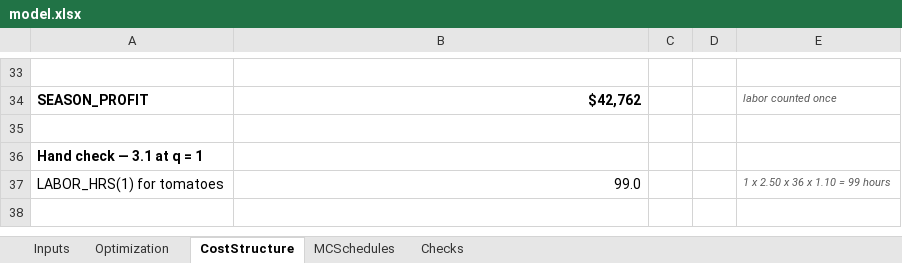
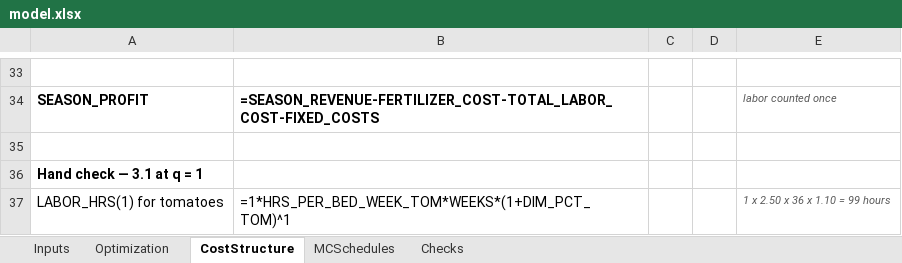
Before and after one commit to SeanBarnes03/Sean-Barnes, an Excel workbook: capabilities/marginal-analysis/model.xlsx, sheet CostStructure, drawn as a sheet; only a part is shown, gaps mark what is left out; values as stored, in another font and other column widths than the file's, no borders; formulas without a stored value are shown as written; the diff covers the shown part only; the diff names each change by its address in the sheet, - before the commit and + after, or states it on an @@ line.

```diff
--- a/capabilities/marginal-analysis/model.xlsx (sheet CostStructure)
+++ b/capabilities/marginal-analysis/model.xlsx (sheet CostStructure)
-B34: $42,762
+B34: =SEASON_REVENUE-FERTILIZER_COST-TOTAL_LABOR_COST-FIXED_COSTS
-B37: 99.0
+B37: =1*HRS_PER_BED_WEEK_TOM*WEEKS*(1+DIM_PCT_TOM)^1
```
Also changed, not shown: 19 edited cells elsewhere in this sheet, sheet MCSchedules, sheet Checks, sheet Optimization, sheet Inputs.
